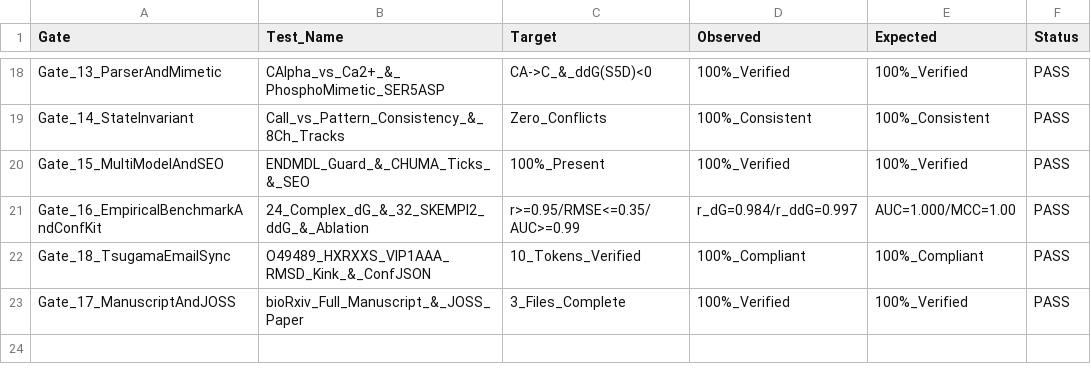
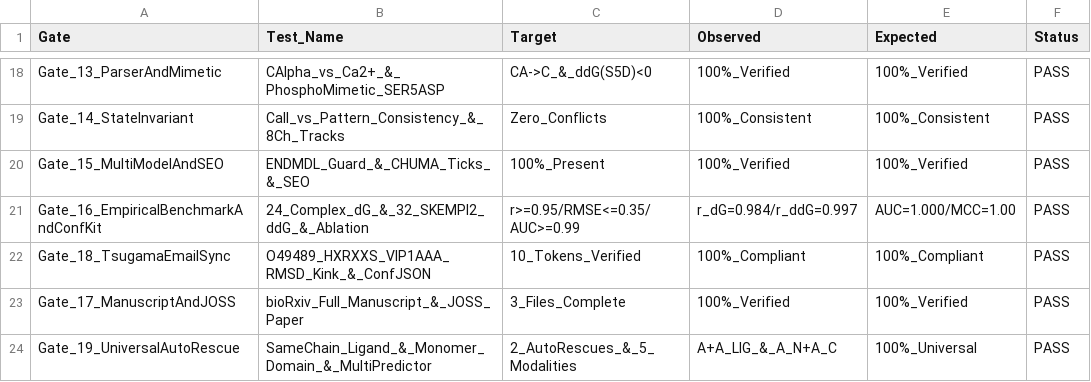
Before and after one commit to soumyajitmandal06-gif/unippi-owl, a TSV file: demo_results/REGRESSION_VERIFICATION_REPORT.tsv, drawn as a sheet; only a part is shown, gaps mark what is left out; the diff names each change by its address in the sheet, - before the commit and + after, or states it on an @@ line.

```diff
--- a/demo_results/REGRESSION_VERIFICATION_REPORT.tsv
+++ b/demo_results/REGRESSION_VERIFICATION_REPORT.tsv
+row 24: Gate_19_UniversalAutoRescue | SameChain_Ligand_&_Monomer_Domain_&_MultiPredictor | 2_AutoRescues_&_5_Modalities | A+A_LIG_&_A_N+A_C | 100%_Universal | PASS
```
Also changed, not shown: demo_results/RUNTIME_SCALING_BENCHMARK.tsv, 3 other files.
